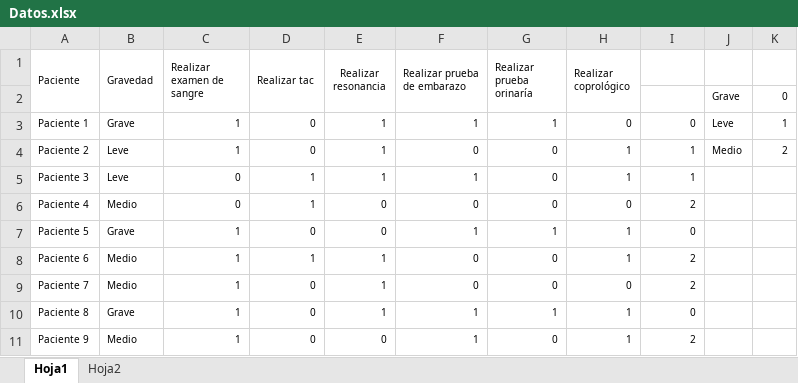
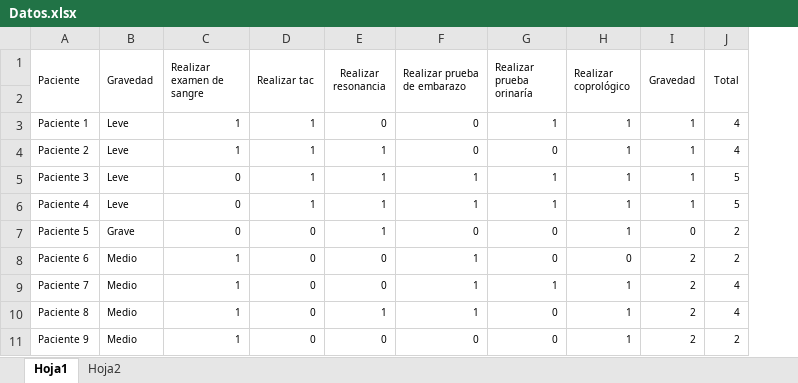
Before and after one commit to AndreaLopezAraujo/isis-3302-ProyectoFinal, an Excel workbook: Datos.xlsx, sheet Hoja1, drawn as a sheet; only a part is shown; values as stored, in another font and other column widths than the file's, no borders; conditional formats not drawn; removed rows and columns are numbered as before the commit, all else as after; the diff covers the shown part only; the diff names each change by its address in the sheet, - before the commit and + after, or states it on an @@ line.

```diff
--- a/Datos.xlsx (sheet Hoja1)
+++ b/Datos.xlsx (sheet Hoja1)
-column J, rows 2-4: Grave | Leve | Medio
-column K, rows 2-4: 0 | 1 | 2
+column J (Total), rows 3-11: 4 | 4 | 5 | 5 | 2 | 2 | 4 | 4 | 2
-I1: (empty)
+I1: Gravedad
+I1:I2 merged
-row 2:  |  |  |  |  |  |  |  |  | Grave | 0
+row 2: (empty)
-B3 (Gravedad): Grave
+B3 (Gravedad): Leve
-D3:D4 (Realizar tac): 0
+D3:D4 (Realizar tac): 1
-E3 (Realizar resonancia): 1
+E3 (Realizar resonancia): 0
-F3 (Realizar prueba de embarazo): 1
+F3 (Realizar prueba de embarazo): 0
-H3 (Realizar coprológico): 0
+H3 (Realizar coprológico): 1
-I3 (Gravedad): 0
+I3 (Gravedad): 1
-G5:G6 (Realizar prueba orinaría): 0
+G5:G6 (Realizar prueba orinaría): 1
-B6 (Gravedad): Medio
+B6 (Gravedad): Leve
-E6:E7 (Realizar resonancia): 0
+E6:E7 (Realizar resonancia): 1
-F6 (Realizar prueba de embarazo): 0
+F6 (Realizar prueba de embarazo): 1
-H6 (Realizar coprológico): 0
+H6 (Realizar coprológico): 1
-I6 (Gravedad): 2
+I6 (Gravedad): 1
-C7 (Realizar examen de sangre): 1
+C7 (Realizar examen de sangre): 0
-F7 (Realizar prueba de embarazo): 1
+F7 (Realizar prueba de embarazo): 0
-G7 (Realizar prueba orinaría): 1
+G7 (Realizar prueba orinaría): 0
-D8 (Realizar tac): 1
+D8 (Realizar tac): 0
-E8:E9 (Realizar resonancia): 1
+E8:E9 (Realizar resonancia): 0
-F8:F9 (Realizar prueba de embarazo): 0
+F8:F9 (Realizar prueba de embarazo): 1
-H8 (Realizar coprológico): 1
+H8 (Realizar coprológico): 0
-G9 (Realizar prueba orinaría): 0
+G9 (Realizar prueba orinaría): 1
-H9 (Realizar coprológico): 0
+H9 (Realizar coprológico): 1
-B10 (Gravedad): Grave
+B10 (Gravedad): Medio
-G10 (Realizar prueba orinaría): 1
+G10 (Realizar prueba orinaría): 0
-I10 (Gravedad): 0
+I10 (Gravedad): 2
-F11 (Realizar prueba de embarazo): 1
+F11 (Realizar prueba de embarazo): 0
```
Also changed, not shown: 5 added rows and 100 edited cells elsewhere in this sheet, sheet Hoja2, formulas that keep their value, 2 other files.
